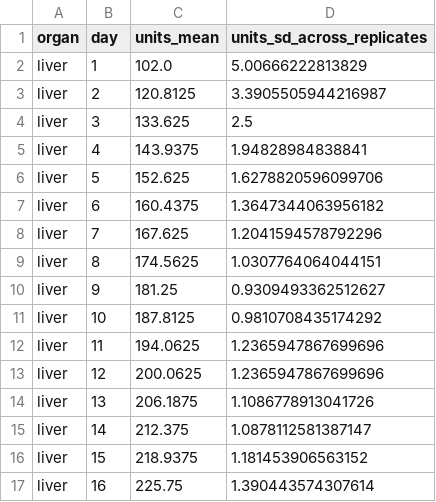
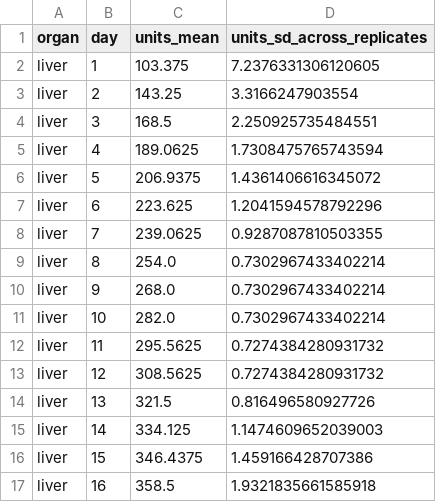
Before and after one commit to Danpc11/Ogrow, a CSV file: source_data/Fig3bc_unit_number_dispersion.csv, drawn as a sheet; only a part is shown; the diff covers the shown part only.

Commit message:
v2.0: hemodynamics on the tree; the vasculature is a source of quenched disorder

```diff
--- a/source_data/Fig3bc_unit_number_dispersion.csv
+++ b/source_data/Fig3bc_unit_number_dispersion.csv
@@ -1,17 +1,17 @@
 organ,day,units_mean,units_sd_across_replicates
-liver,1,102.0,5.00666222813829
-liver,2,120.8125,3.3905505944216987
-liver,3,133.625,2.5
-liver,4,143.9375,1.94828984838841
-liver,5,152.625,1.6278820596099706
-liver,6,160.4375,1.3647344063956182
-liver,7,167.625,1.2041594578792296
-liver,8,174.5625,1.0307764064044151
-liver,9,181.25,0.9309493362512627
-liver,10,187.8125,0.9810708435174292
-liver,11,194.0625,1.2365947867699696
-liver,12,200.0625,1.2365947867699696
-liver,13,206.1875,1.1086778913041726
-liver,14,212.375,1.0878112581387147
-liver,15,218.9375,1.181453906563152
-liver,16,225.75,1.390443574307614
+liver,1,103.375,7.2376331306120605
+liver,2,143.25,3.3166247903554
+liver,3,168.5,2.250925735484551
+liver,4,189.0625,1.7308475765743594
+liver,5,206.9375,1.4361406616345072
+liver,6,223.625,1.2041594578792296
+liver,7,239.0625,0.9287087810503355
+liver,8,254.0,0.7302967433402214
+liver,9,268.0,0.7302967433402214
+liver,10,282.0,0.7302967433402214
+liver,11,295.5625,0.7274384280931732
+liver,12,308.5625,0.7274384280931732
+liver,13,321.5,0.816496580927726
+liver,14,334.125,1.1474609652039003
+liver,15,346.4375,1.459166428707386
+liver,16,358.5,1.9321835661585918
```
Also changed, not shown: 108 edited cells elsewhere in this file, source_data/Fig2efgh_growth_trajectories.csv, source_data/Fig3ef_parameter_disorder_sweep.csv, 15 other files.
